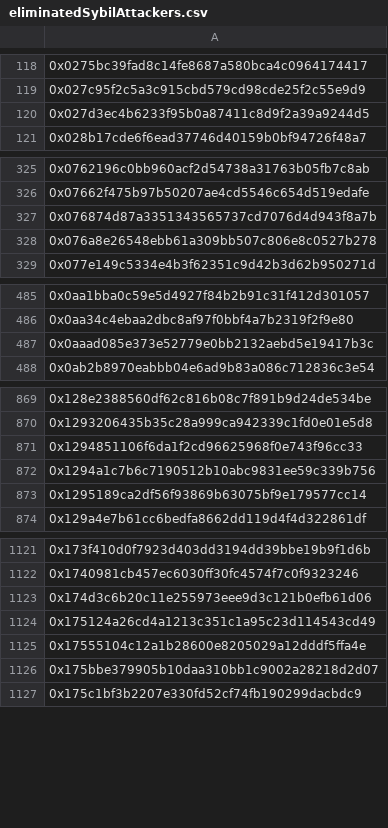
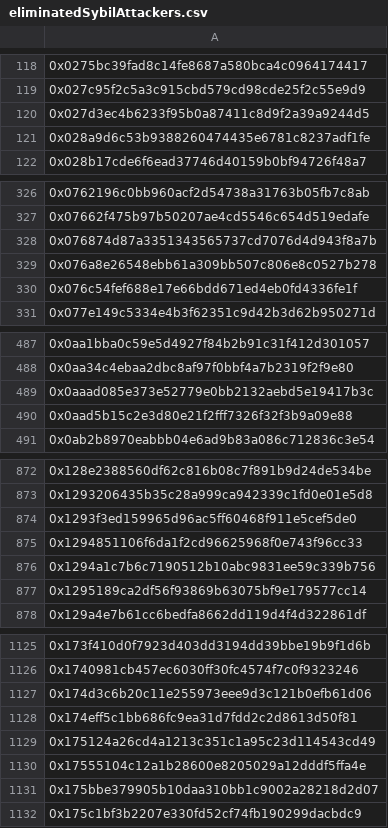
Before and after one commit to hop-protocol/hop-airdrop, a CSV file: src/data/eliminatedSybilAttackers.csv, drawn as a sheet; only a part is shown, gaps mark what is left out; the diff covers the shown part only; the diff names each change by its address in the sheet, - before the commit and + after, or states it on an @@ line.

```diff
--- a/src/data/eliminatedSybilAttackers.csv
+++ b/src/data/eliminatedSybilAttackers.csv
+row 121: 0x028a9d6c53b9388260474435e6781c8237adf1fe
+row 330: 0x076c54fef688e17e66bdd671ed4eb0fd4336fe1f
+row 490: 0x0aad5b15c2e3d80e21f2fff7326f32f3b9a09e88
+row 874: 0x1293f3ed159965d96ac5ff60468f911e5cef5de0
+row 1128: 0x174eff5c1bb686fc9ea31d7fdd2c2d8613d50f81
```
Also changed, not shown: 15 added rows elsewhere in this file, 4 other files.
